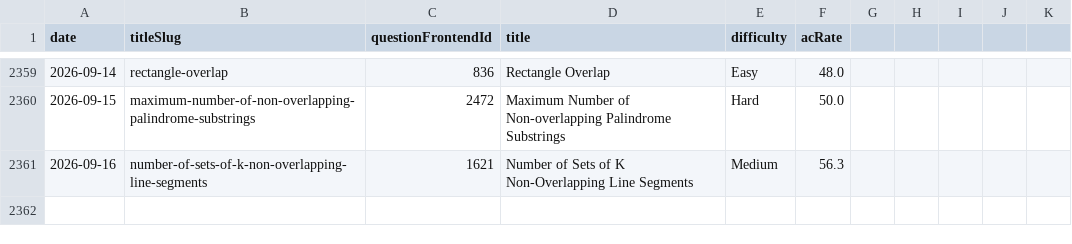
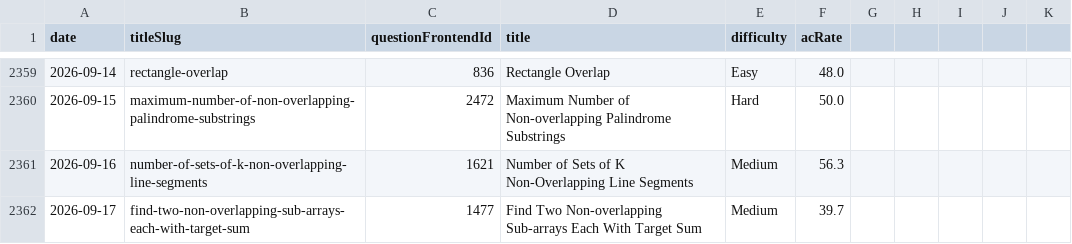
Before and after one commit to joric/leetcode, a CSV file: daily.csv, drawn as a sheet; only a part is shown, gaps mark what is left out; the diff names each change by its address in the sheet, - before the commit and + after, or states it on an @@ line.

```diff
--- a/daily.csv
+++ b/daily.csv
+row 2362: 2026-09-17 | find-two-non-overlapping-sub-arrays-each-with-target-sum | 1477 | Find Two Non-overlapping Sub-arrays Each With Target Sum | Medium | 39.7
```
